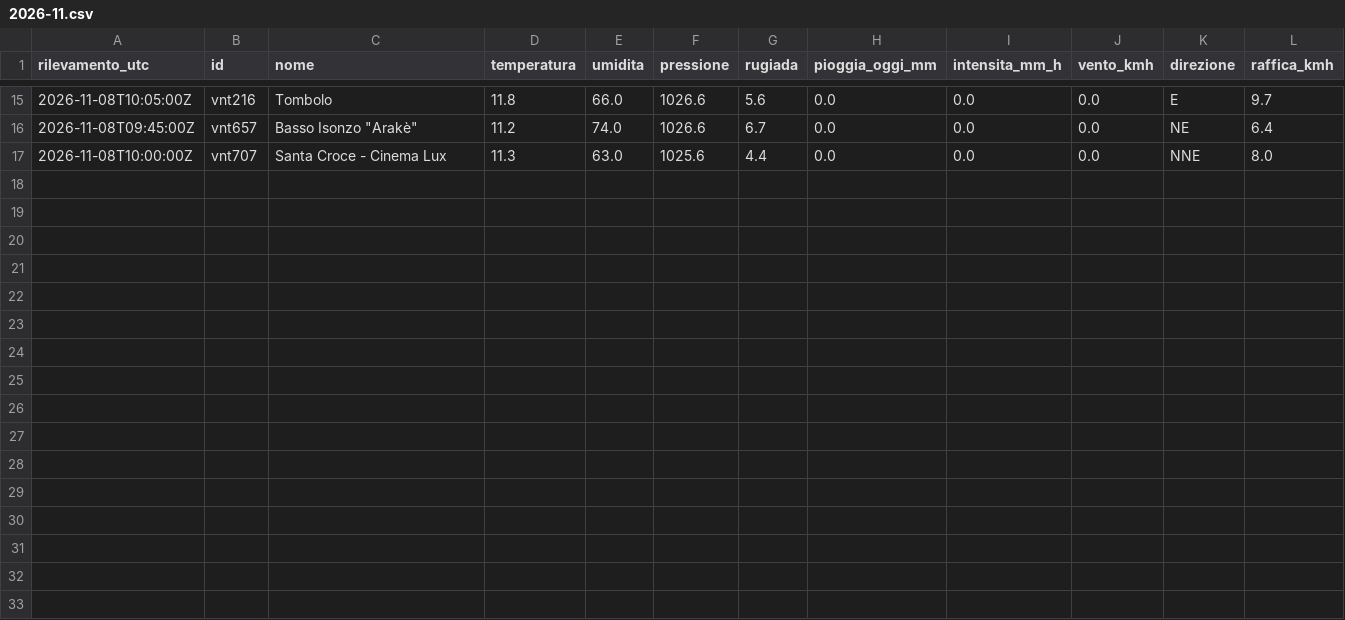
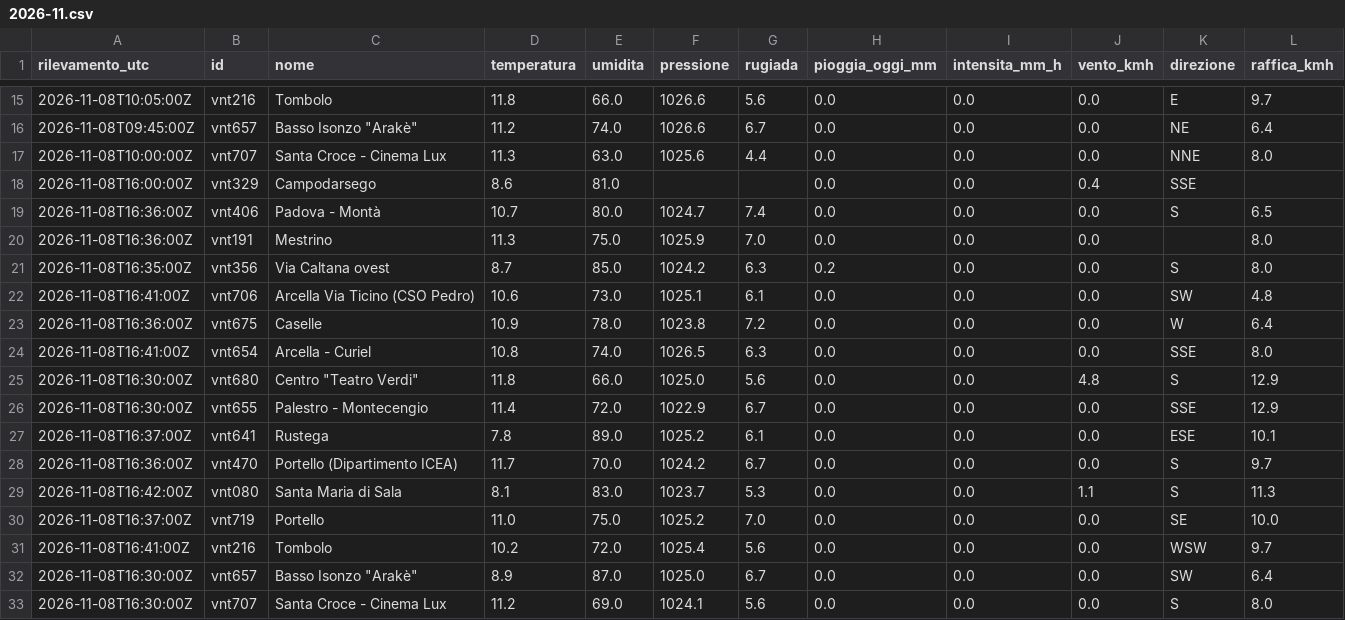
Before and after one commit to simone-9/meteonetwork, a CSV file: data/storico/2026-11.csv, drawn as a sheet; only a part is shown, gaps mark what is left out; the diff names each change by its address in the sheet, - before the commit and + after, or states it on an @@ line.

```diff
--- a/data/storico/2026-11.csv
+++ b/data/storico/2026-11.csv
+row 18: 2026-11-08T16:00:00Z | vnt329 | Campodarsego | 8.6 | 81.0 |  |  | 0.0 | 0.0 | 0.4 | SSE
+row 19: 2026-11-08T16:36:00Z | vnt406 | Padova - Montà | 10.7 | 80.0 | 1024.7 | 7.4 | 0.0 | 0.0 | 0.0 | S | 6.5
+row 20: 2026-11-08T16:36:00Z | vnt191 | Mestrino | 11.3 | 75.0 | 1025.9 | 7.0 | 0.0 | 0.0 | 0.0 |  | 8.0
+row 21: 2026-11-08T16:35:00Z | vnt356 | Via Caltana ovest | 8.7 | 85.0 | 1024.2 | 6.3 | 0.2 | 0.0 | 0.0 | S | 8.0
+row 22: 2026-11-08T16:41:00Z | vnt706 | Arcella Via Ticino (CSO Pedro) | 10.6 | 73.0 | 1025.1 | 6.1 | 0.0 | 0.0 | 0.0 | SW | 4.8
+row 23: 2026-11-08T16:36:00Z | vnt675 | Caselle | 10.9 | 78.0 | 1023.8 | 7.2 | 0.0 | 0.0 | 0.0 | W | 6.4
+row 24: 2026-11-08T16:41:00Z | vnt654 | Arcella - Curiel | 10.8 | 74.0 | 1026.5 | 6.3 | 0.0 | 0.0 | 0.0 | SSE | 8.0
+row 25: 2026-11-08T16:30:00Z | vnt680 | Centro "Teatro Verdi" | 11.8 | 66.0 | 1025.0 | 5.6 | 0.0 | 0.0 | 4.8 | S | 12.9
+row 26: 2026-11-08T16:30:00Z | vnt655 | Palestro - Montecengio | 11.4 | 72.0 | 1022.9 | 6.7 | 0.0 | 0.0 | 0.0 | SSE | 12.9
+row 27: 2026-11-08T16:37:00Z | vnt641 | Rustega | 7.8 | 89.0 | 1025.2 | 6.1 | 0.0 | 0.0 | 0.0 | ESE | 10.1
+row 28: 2026-11-08T16:36:00Z | vnt470 | Portello (Dipartimento ICEA) | 11.7 | 70.0 | 1024.2 | 6.7 | 0.0 | 0.0 | 0.0 | S | 9.7
+row 29: 2026-11-08T16:42:00Z | vnt080 | Santa Maria di Sala | 8.1 | 83.0 | 1023.7 | 5.3 | 0.0 | 0.0 | 1.1 | S | 11.3
+row 30: 2026-11-08T16:37:00Z | vnt719 | Portello | 11.0 | 75.0 | 1025.2 | 7.0 | 0.0 | 0.0 | 0.0 | SE | 10.0
+row 31: 2026-11-08T16:41:00Z | vnt216 | Tombolo | 10.2 | 72.0 | 1025.4 | 5.6 | 0.0 | 0.0 | 0.0 | WSW | 9.7
+row 32: 2026-11-08T16:30:00Z | vnt657 | Basso Isonzo "Arakè" | 8.9 | 87.0 | 1025.0 | 6.7 | 0.0 | 0.0 | 0.0 | SW | 6.4
+row 33: 2026-11-08T16:30:00Z | vnt707 | Santa Croce - Cinema Lux | 11.2 | 69.0 | 1024.1 | 5.6 | 0.0 | 0.0 | 0.0 | S | 8.0
```
Also changed, not shown: 1 other file.
